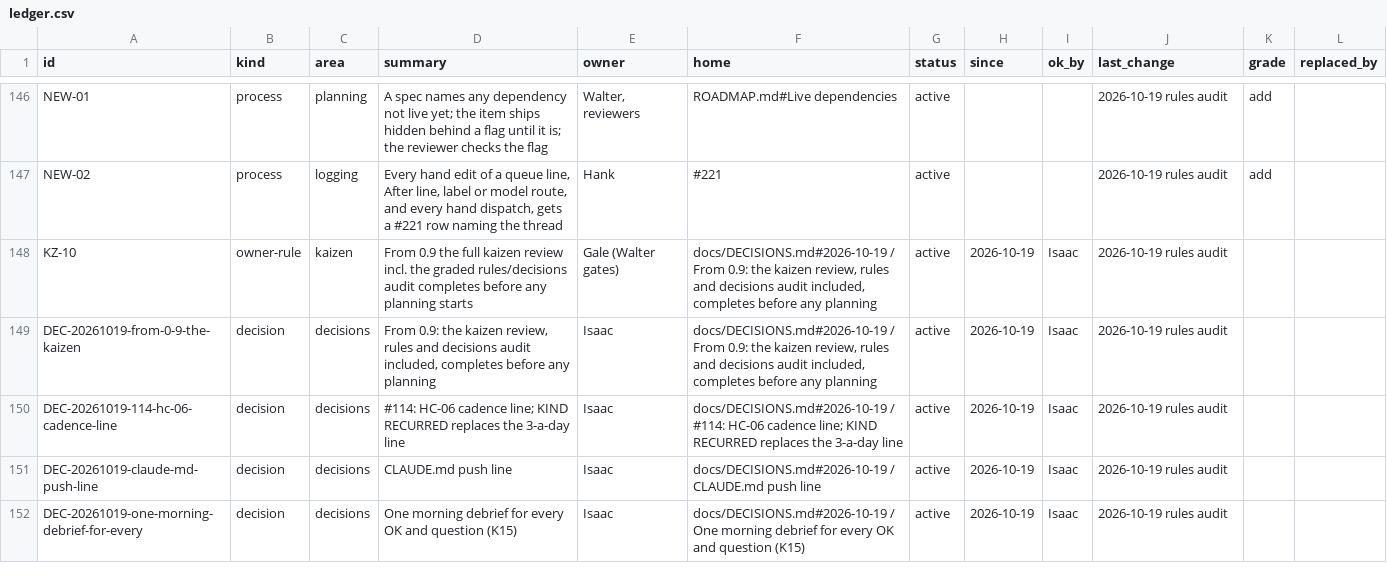
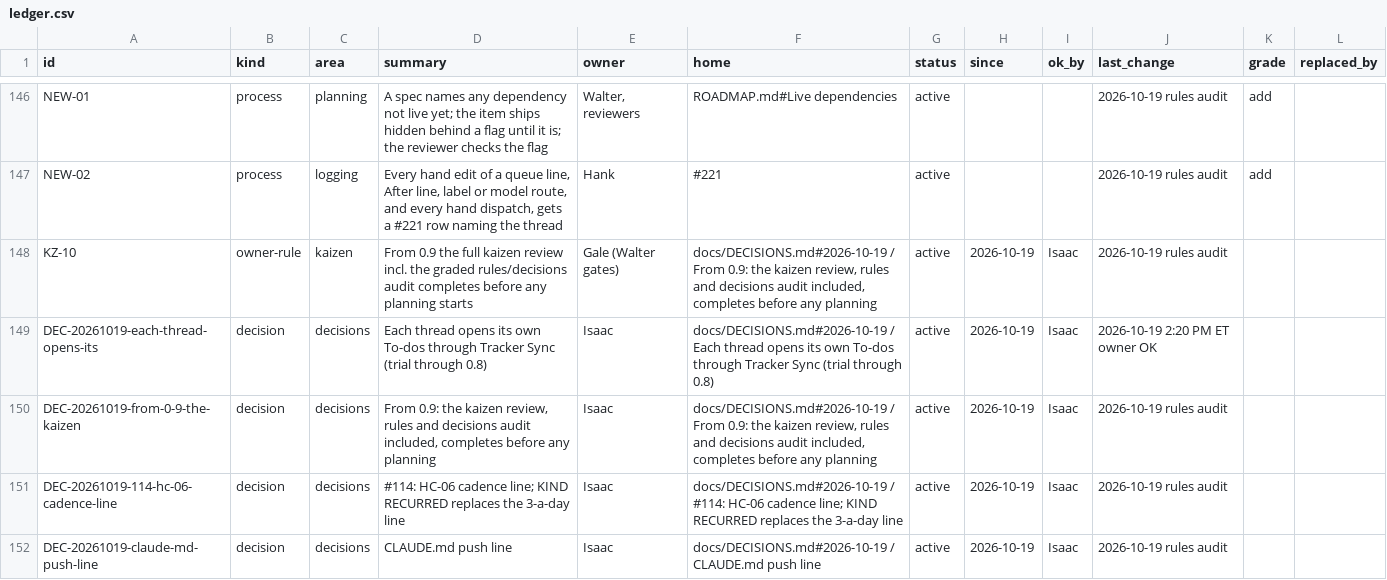
Before and after one commit to HackTheMeatball/daeva-companion, a CSV file: docs/kaizen/ledger.csv, drawn as a sheet; only a part is shown, gaps mark what is left out; the shorter side is filled out with more unchanged rows; the diff names each change by its address in the sheet, - before the commit and + after, or states it on an @@ line.

```diff
--- a/docs/kaizen/ledger.csv
+++ b/docs/kaizen/ledger.csv
+row 149: DEC-20261019-each-thread-opens-its | decision | decisions | Each thread opens its own To-dos through Tracker Sync (trial through 0.8) | Isaac | docs/DECISIONS.md#2026-10-19 / Each thread opens its own To-dos through Tracker Sync (trial through 0.8) | active | 2026-10-19 | Isaac | 2026-10-19 2:20 PM ET owner OK
```
Also changed, not shown: 2 other files.
